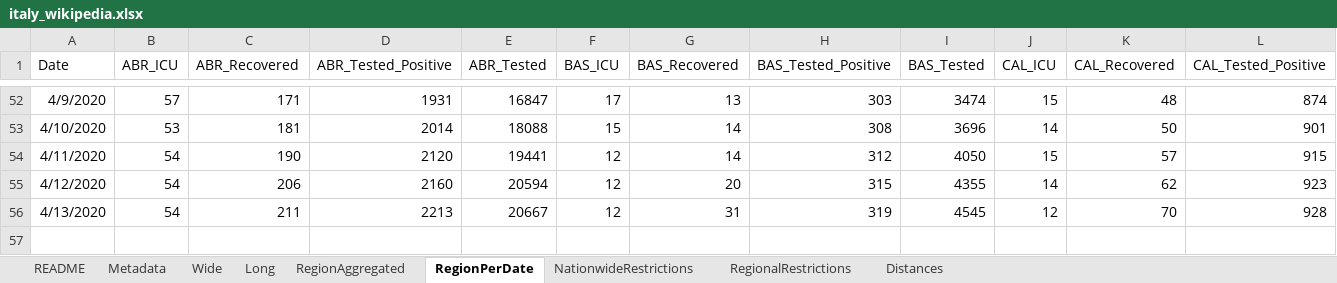
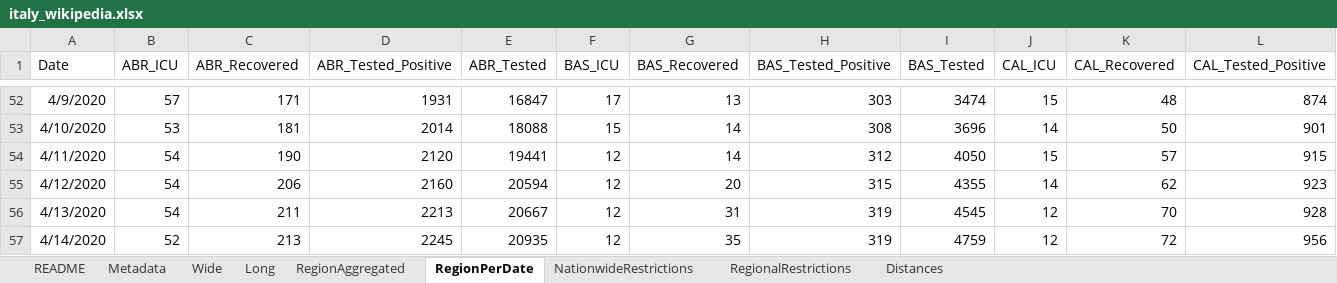
Before and after one commit to mikeweltevrede/master_thesis_corona, an Excel workbook: data/italy_wikipedia.xlsx, sheet RegionPerDate, drawn as a sheet; only a part is shown, gaps mark what is left out; values as stored, in another font and other column widths than the file's, no borders; rows hold the shown columns only; the diff names each change by its address in the sheet, - before the commit and + after, or states it on an @@ line.

Commit message:
Add April 14

```diff
--- a/data/italy_wikipedia.xlsx (sheet RegionPerDate)
+++ b/data/italy_wikipedia.xlsx (sheet RegionPerDate)
+row 57: 4/14/2020 | 52 | 213 | 2245 | 20935 | 12 | 35 | 319 | 4759 | 12 | 72 | 956
```
Also changed, not shown: sheet Wide, sheet NationwideRestrictions.
